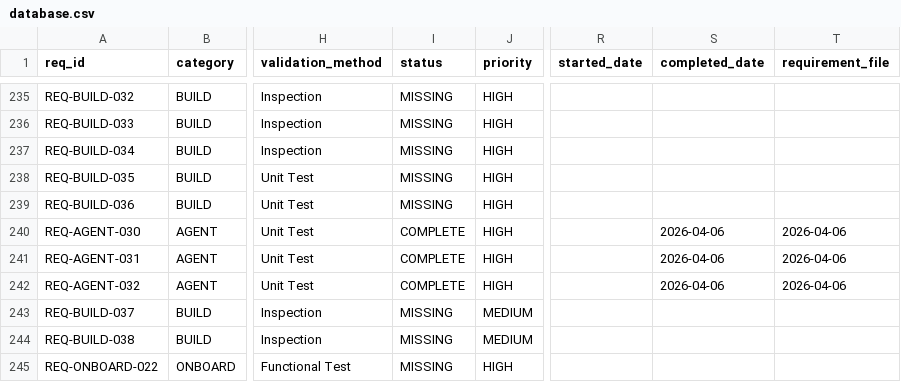
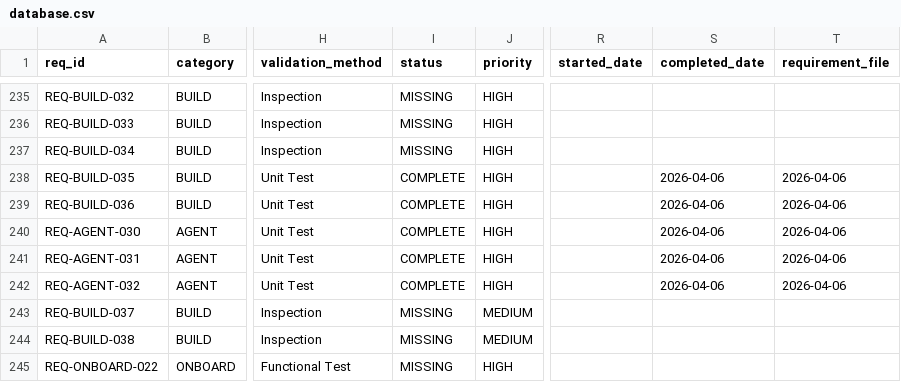
Before and after one commit to rtmx-ai/aegis-cli, a CSV file: .rtmx/database.csv, drawn as a sheet; only a part is shown, gaps mark what is left out; the diff names each change by its address in the sheet, - before the commit and + after, or states it on an @@ line.

```diff
--- a/.rtmx/database.csv
+++ b/.rtmx/database.csv
-I238:I239 (status): MISSING
+I238:I239 (status): COMPLETE
-S238:S239 (completed_date): (empty)
+S238:S239 (completed_date): 2026-04-06
-T238:T239 (requirement_file): (empty)
+T238:T239 (requirement_file): 2026-04-06
```
Also changed, not shown: 1 other file.
